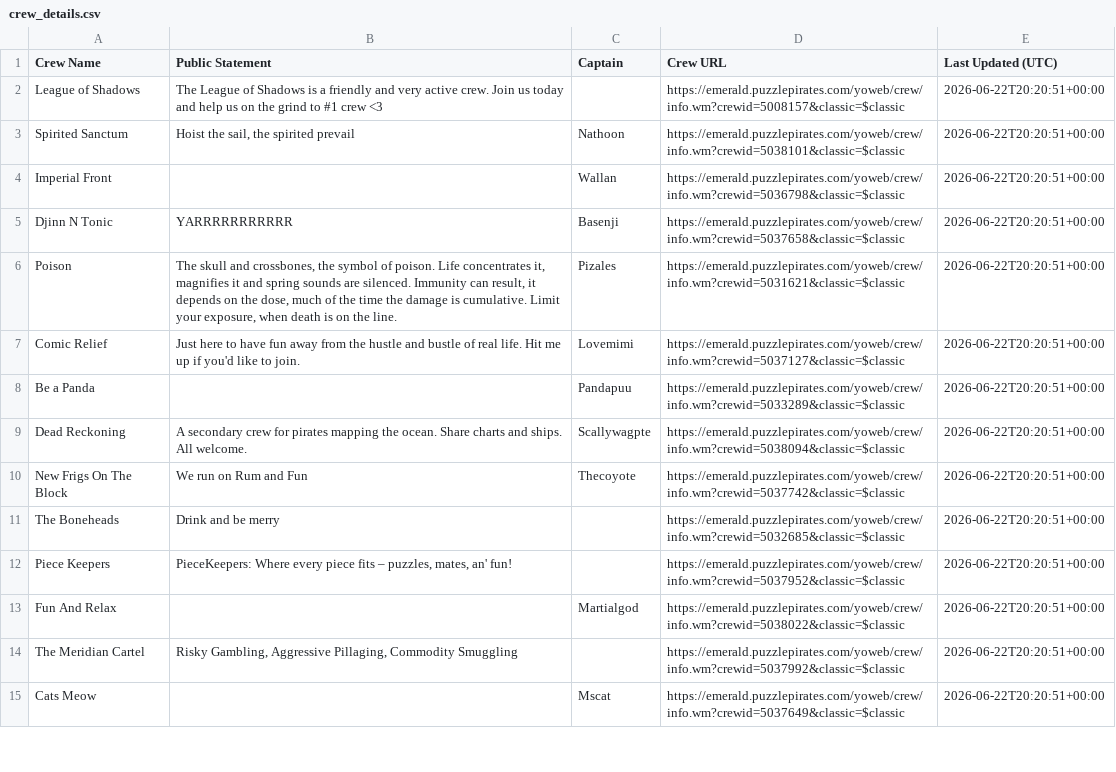
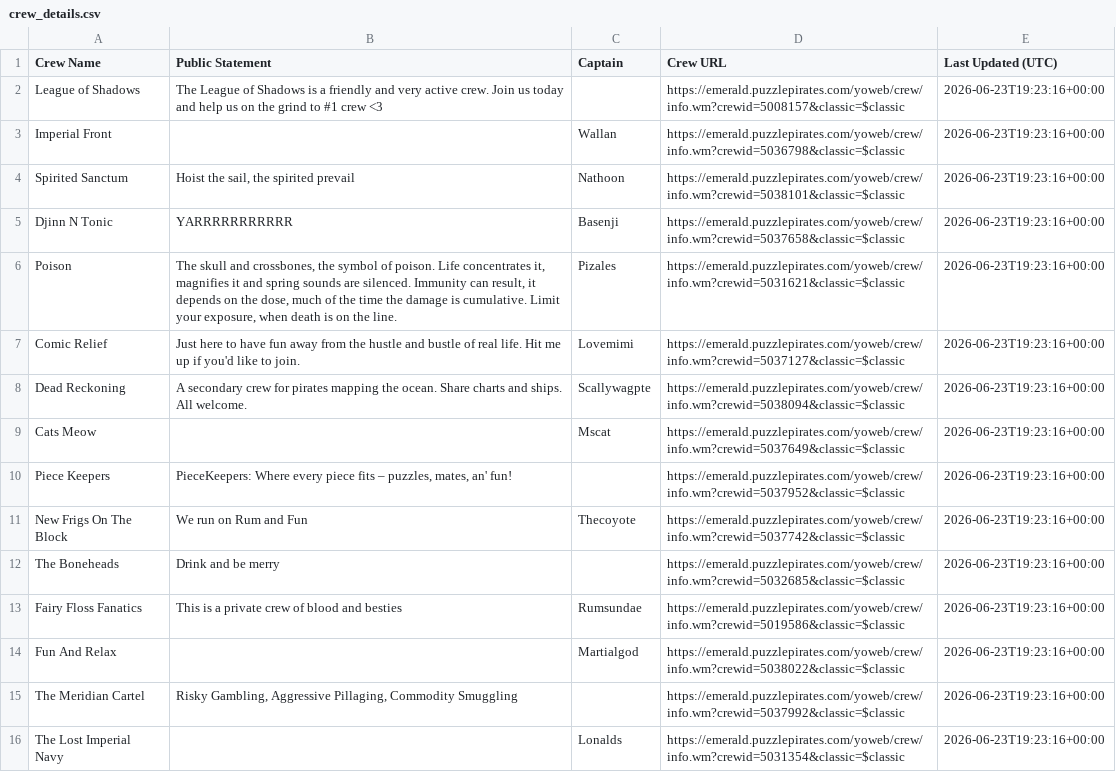
Before and after one commit to RikitoC/RikitoC.github.io, a CSV file: data/crew_details.csv, drawn as a sheet; only a part is shown; the diff covers the shown part only.

```diff
--- a/data/crew_details.csv
+++ b/data/crew_details.csv
@@ -1,15 +1,16 @@
 Crew Name,Public Statement,Captain,Crew URL,Last Updated (UTC)
-League of Shadows,The League of Shadows is a friendly and very active crew. Join us today and help us on the grind to #1 crew <3,,https://emerald.puzzlepirates.com/yoweb/crew/info.wm?crewid=5008157&classic=$classic,2026-06-22T20:20:51+00:00
-Spirited Sanctum,"Hoist the sail, the spirited prevail",Nathoon,https://emerald.puzzlepirates.com/yoweb/crew/info.wm?crewid=5038101&classic=$classic,2026-06-22T20:20:51+00:00
-Imperial Front,,Wallan,https://emerald.puzzlepirates.com/yoweb/crew/info.wm?crewid=5036798&classic=$classic,2026-06-22T20:20:51+00:00
-Djinn N Tonic,YARRRRRRRRRRR,Basenji,https://emerald.puzzlepirates.com/yoweb/crew/info.wm?crewid=5037658&classic=$classic,2026-06-22T20:20:51+00:00
-Poison,"The skull and crossbones, the symbol of poison. Life concentrates it, magnifies it and spring sounds are silenced. Immunity can result, it depends on the dose, much of the time the damage is cumulative. Limit your exposure, when death is on the line.",Pizales,https://emerald.puzzlepirates.com/yoweb/crew/info.wm?crewid=5031621&classic=$classic,2026-06-22T20:20:51+00:00
-Comic Relief,Just here to have fun away from the hustle and bustle of real life. Hit me up if you'd like to join.,Lovemimi,https://emerald.puzzlepirates.com/yoweb/crew/info.wm?crewid=5037127&classic=$classic,2026-06-22T20:20:51+00:00
-Be a Panda,,Pandapuu,https://emerald.puzzlepirates.com/yoweb/crew/info.wm?crewid=5033289&classic=$classic,2026-06-22T20:20:51+00:00
-Dead Reckoning,A secondary crew for pirates mapping the ocean. Share charts and ships. All welcome.,Scallywagpte,https://emerald.puzzlepirates.com/yoweb/crew/info.wm?crewid=5038094&classic=$classic,2026-06-22T20:20:51+00:00
-New Frigs On The Block,We run on Rum and Fun,Thecoyote,https://emerald.puzzlepirates.com/yoweb/crew/info.wm?crewid=5037742&classic=$classic,2026-06-22T20:20:51+00:00
-The Boneheads,Drink and be merry,,https://emerald.puzzlepirates.com/yoweb/crew/info.wm?crewid=5032685&classic=$classic,2026-06-22T20:20:51+00:00
-Piece Keepers,"PieceKeepers: Where every piece fits – puzzles, mates, an' fun!",,https://emerald.puzzlepirates.com/yoweb/crew/info.wm?crewid=5037952&classic=$classic,2026-06-22T20:20:51+00:00
-Fun And Relax,,Martialgod,https://emerald.puzzlepirates.com/yoweb/crew/info.wm?crewid=5038022&classic=$classic,2026-06-22T20:20:51+00:00
-The Meridian Cartel,"Risky Gambling, Aggressive Pillaging, Commodity Smuggling",,https://emerald.puzzlepirates.com/yoweb/crew/info.wm?crewid=5037992&classic=$classic,2026-06-22T20:20:51+00:00
-Cats Meow,,Mscat,https://emerald.puzzlepirates.com/yoweb/crew/info.wm?crewid=5037649&classic=$classic,2026-06-22T20:20:51+00:00
+League of Shadows,The League of Shadows is a friendly and very active crew. Join us today and help us on the grind to #1 crew <3,,https://emerald.puzzlepirates.com/yoweb/crew/info.wm?crewid=5008157&classic=$classic,2026-06-23T19:23:16+00:00
+Imperial Front,,Wallan,https://emerald.puzzlepirates.com/yoweb/crew/info.wm?crewid=5036798&classic=$classic,2026-06-23T19:23:16+00:00
+Spirited Sanctum,"Hoist the sail, the spirited prevail",Nathoon,https://emerald.puzzlepirates.com/yoweb/crew/info.wm?crewid=5038101&classic=$classic,2026-06-23T19:23:16+00:00
+Djinn N Tonic,YARRRRRRRRRRR,Basenji,https://emerald.puzzlepirates.com/yoweb/crew/info.wm?crewid=5037658&classic=$classic,2026-06-23T19:23:16+00:00
+Poison,"The skull and crossbones, the symbol of poison. Life concentrates it, magnifies it and spring sounds are silenced. Immunity can result, it depends on the dose, much of the time the damage is cumulative. Limit your exposure, when death is on the line.",Pizales,https://emerald.puzzlepirates.com/yoweb/crew/info.wm?crewid=5031621&classic=$classic,2026-06-23T19:23:16+00:00
+Comic Relief,Just here to have fun away from the hustle and bustle of real life. Hit me up if you'd like to join.,Lovemimi,https://emerald.puzzlepirates.com/yoweb/crew/info.wm?crewid=5037127&classic=$classic,2026-06-23T19:23:16+00:00
+Dead Reckoning,A secondary crew for pirates mapping the ocean. Share charts and ships. All welcome.,Scallywagpte,https://emerald.puzzlepirates.com/yoweb/crew/info.wm?crewid=5038094&classic=$classic,2026-06-23T19:23:16+00:00
+Cats Meow,,Mscat,https://emerald.puzzlepirates.com/yoweb/crew/info.wm?crewid=5037649&classic=$classic,2026-06-23T19:23:16+00:00
+Piece Keepers,"PieceKeepers: Where every piece fits – puzzles, mates, an' fun!",,https://emerald.puzzlepirates.com/yoweb/crew/info.wm?crewid=5037952&classic=$classic,2026-06-23T19:23:16+00:00
+New Frigs On The Block,We run on Rum and Fun,Thecoyote,https://emerald.puzzlepirates.com/yoweb/crew/info.wm?crewid=5037742&classic=$classic,2026-06-23T19:23:16+00:00
+The Boneheads,Drink and be merry,,https://emerald.puzzlepirates.com/yoweb/crew/info.wm?crewid=5032685&classic=$classic,2026-06-23T19:23:16+00:00
+Fairy Floss Fanatics,This is a private crew of blood and besties,Rumsundae,https://emerald.puzzlepirates.com/yoweb/crew/info.wm?crewid=5019586&classic=$classic,2026-06-23T19:23:16+00:00
+Fun And Relax,,Martialgod,https://emerald.puzzlepirates.com/yoweb/crew/info.wm?crewid=5038022&classic=$classic,2026-06-23T19:23:16+00:00
+The Meridian Cartel,"Risky Gambling, Aggressive Pillaging, Commodity Smuggling",,https://emerald.puzzlepirates.com/yoweb/crew/info.wm?crewid=5037992&classic=$classic,2026-06-23T19:23:16+00:00
+The Lost Imperial Navy,,Lonalds,https://emerald.puzzlepirates.com/yoweb/crew/info.wm?crewid=5031354&classic=$classic,2026-06-23T19:23:16+00:00
```
Also changed, not shown: 6 added rows, 7 removed rows and 6 edited cells elsewhere in this file, data/crews.csv, data/external_pirates_latest.csv, 5 other files.
